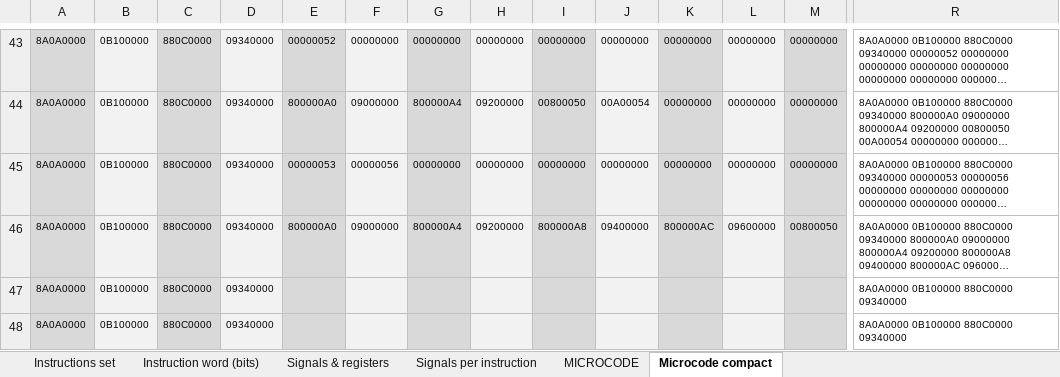
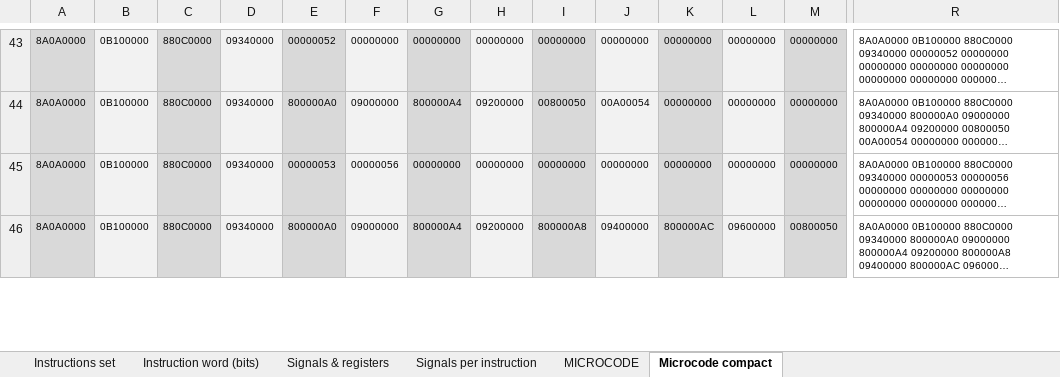
Before and after one commit to edopast/HITCH8, an Excel workbook: Instruction set.xlsx, sheet Microcode compact, drawn as a sheet; only a part is shown, gaps mark what is left out; long unchanged cells end in …; values as stored, in another font and other column widths than the file's, no borders; removed rows and columns are numbered as before the commit, all else as after; rows hold the shown columns only; the diff covers the shown part only; the diff names each change by its address in the sheet, - before the commit and + after, or states it on an @@ line.

```diff
--- a/Instruction set.xlsx (sheet Microcode compact)
+++ b/Instruction set.xlsx (sheet Microcode compact)
-row 47: 8A0A0000 | 0B100000 | 880C0000 | 09340000 |  |  |  |  |  |  |  |  |  | 8A0A0000 0B100000 880C0000 09340000
-row 48: 8A0A0000 | 0B100000 | 880C0000 | 09340000 |  |  |  |  |  |  |  |  |  | 8A0A0000 0B100000 880C0000 09340000
```
Also changed, not shown: 16 added rows and 14 removed rows elsewhere in this sheet, sheet MICROCODE, sheet Signals per instruction, sheet Instructions set, 5 other files.
